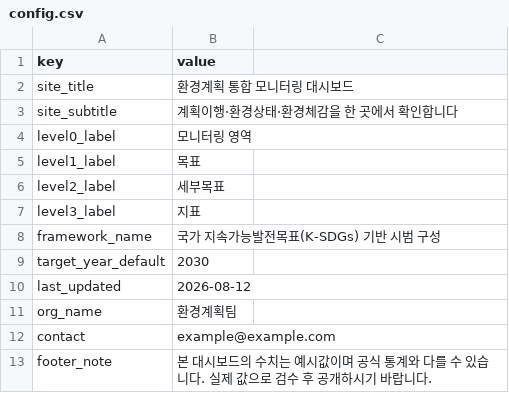
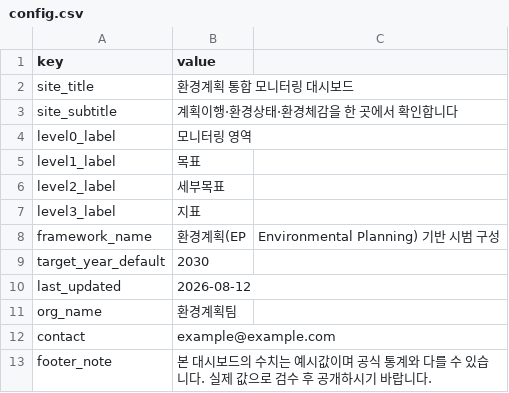
Before and after one commit to eodydsla/EP, a CSV file: sheets/config.csv, drawn as a sheet.

```diff
--- a/sheets/config.csv
+++ b/sheets/config.csv
@@ -7,3 +7,3 @@ level2_label,세부목표
 level3_label,지표
-framework_name,국가 지속가능발전목표(K-SDGs) 기반 시범 구성
+framework_name,환경계획(EP, Environmental Planning) 기반 시범 구성
 target_year_default,2030
```
Also changed, not shown: sheets/config.tsv, 8 other files.
